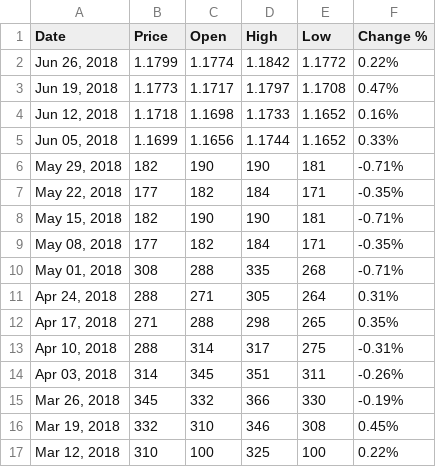
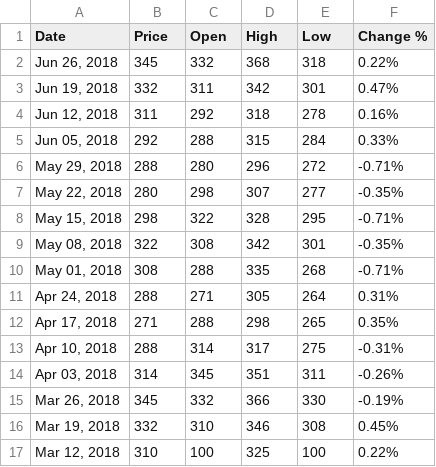
Before and after one commit to hindong/stockchart, a CSV file: usd.csv, drawn as a sheet.

Commit message:
Update usd.csv

```diff
--- a/usd.csv
+++ b/usd.csv
@@ -1,10 +1,10 @@
 "Date","Price","Open","High","Low","Change %"
-"Jun 26, 2018","1.1799","1.1774","1.1842","1.1772","0.22%"
-"Jun 19, 2018","1.1773","1.1717","1.1797","1.1708","0.47%"
-"Jun 12, 2018","1.1718","1.1698","1.1733","1.1652","0.16%"
-"Jun 05, 2018","1.1699","1.1656","1.1744","1.1652","0.33%"
-"May 29, 2018","182","190","190","181","-0.71%"
-"May 22, 2018","177","182","184","171","-0.35%"
-"May 15, 2018","182","190","190","181","-0.71%"
-"May 08, 2018","177","182","184","171","-0.35%"
+"Jun 26, 2018","345","332","368","318","0.22%"
+"Jun 19, 2018","332","311","342","301","0.47%"
+"Jun 12, 2018","311","292","318","278","0.16%"
+"Jun 05, 2018","292","288","315","284","0.33%"
+"May 29, 2018","288","280","296","272","-0.71%"
+"May 22, 2018","280","298","307","277","-0.35%"
+"May 15, 2018","298","322","328","295","-0.71%"
+"May 08, 2018","322","308","342","301","-0.35%"
 "May 01, 2018","308","288","335","268","-0.71%"
```
